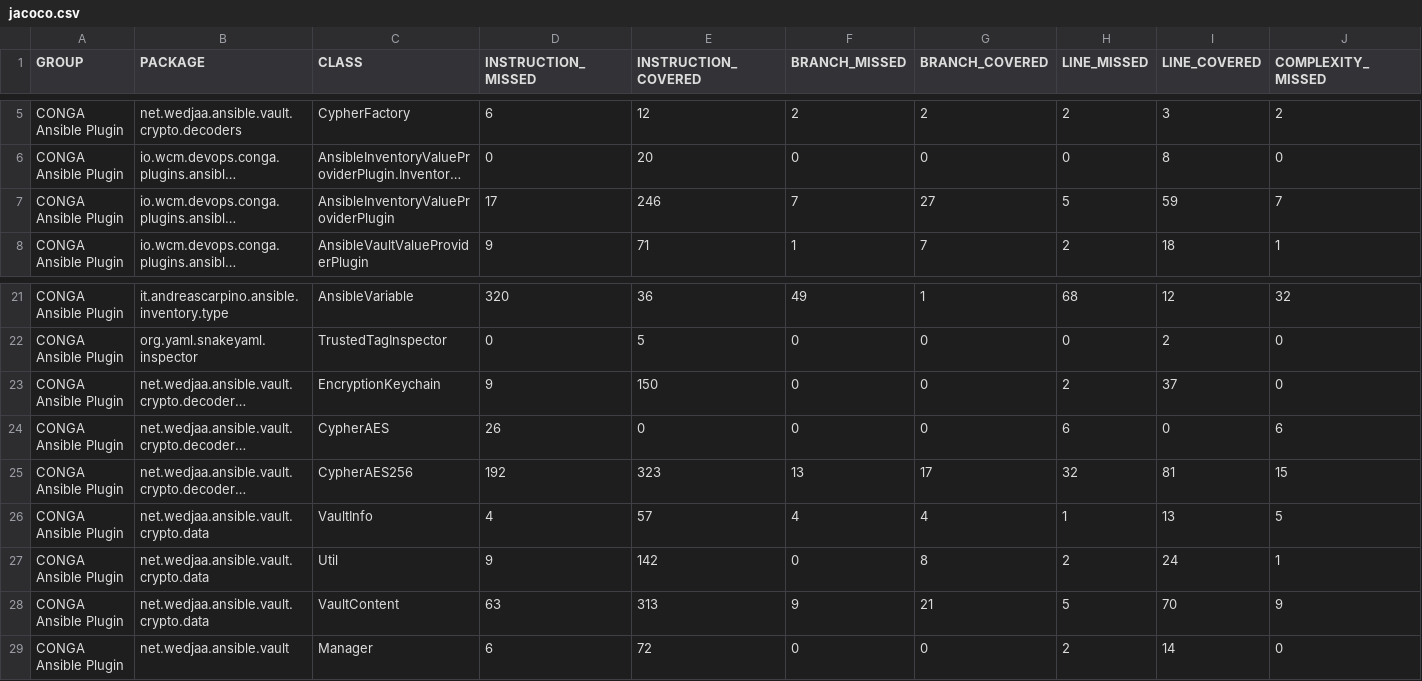
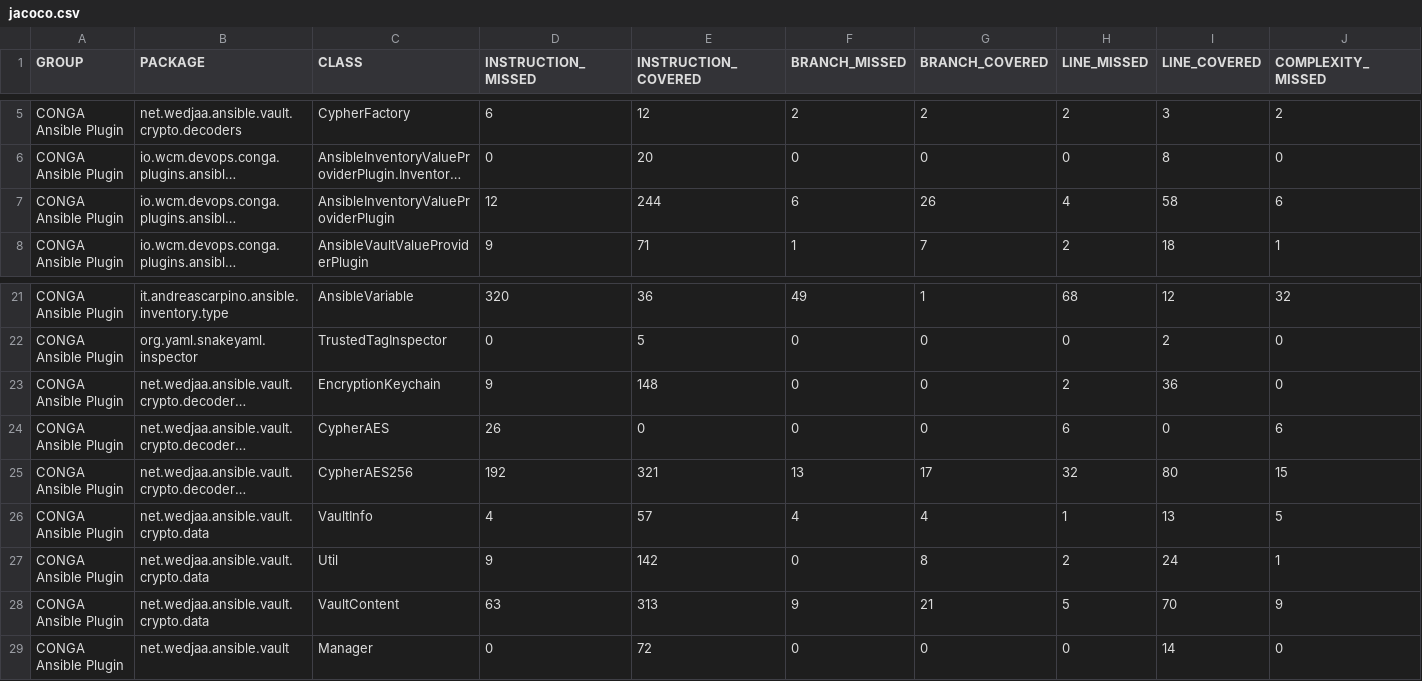
Before and after one commit to wcm-io-devops/wcm-io-devops.github.io, a CSV file: conga/plugins/ansible/conga-ansible-plugin/jacoco/jacoco.csv, drawn as a sheet; only a part is shown, gaps mark what is left out; long unchanged cells end in …; the diff names each change by its address in the sheet, - before the commit and + after, or states it on an @@ line.

Commit message:
Maven site: wcm-io-devops/conga-ansible-plugin

```diff
--- a/conga/plugins/ansible/conga-ansible-plugin/jacoco/jacoco.csv
+++ b/conga/plugins/ansible/conga-ansible-plugin/jacoco/jacoco.csv
-D7 (INSTRUCTION_MISSED): 17
+D7 (INSTRUCTION_MISSED): 12
-E7 (INSTRUCTION_COVERED): 246
+E7 (INSTRUCTION_COVERED): 244
-F7 (BRANCH_MISSED): 7
+F7 (BRANCH_MISSED): 6
-G7 (BRANCH_COVERED): 27
+G7 (BRANCH_COVERED): 26
-H7 (LINE_MISSED): 5
+H7 (LINE_MISSED): 4
-I7 (LINE_COVERED): 59
+I7 (LINE_COVERED): 58
-J7 (COMPLEXITY_MISSED): 7
+J7 (COMPLEXITY_MISSED): 6
-E23 (INSTRUCTION_COVERED): 150
+E23 (INSTRUCTION_COVERED): 148
-I23 (LINE_COVERED): 37
+I23 (LINE_COVERED): 36
-E25 (INSTRUCTION_COVERED): 323
+E25 (INSTRUCTION_COVERED): 321
-I25 (LINE_COVERED): 81
+I25 (LINE_COVERED): 80
-D29 (INSTRUCTION_MISSED): 6
+D29 (INSTRUCTION_MISSED): 0
-H29 (LINE_MISSED): 2
+H29 (LINE_MISSED): 0
```
Also changed, not shown: 41 other files.
